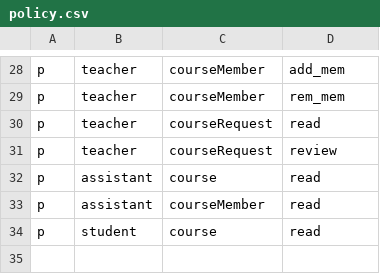
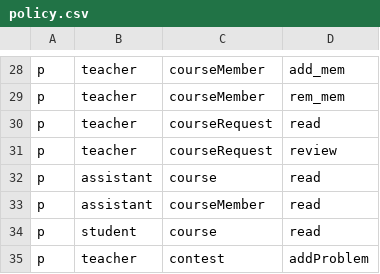
Before and after one commit to Omenkk7/ZHKU-OJ-1, a CSV file: conf/policy.csv, drawn as a sheet; only a part is shown, gaps mark what is left out; the diff names each change by its address in the sheet, - before the commit and + after, or states it on an @@ line.

```diff
--- a/conf/policy.csv
+++ b/conf/policy.csv
+row 35: p | teacher | contest | addProblem
```
Also changed, not shown: 7 other files.
